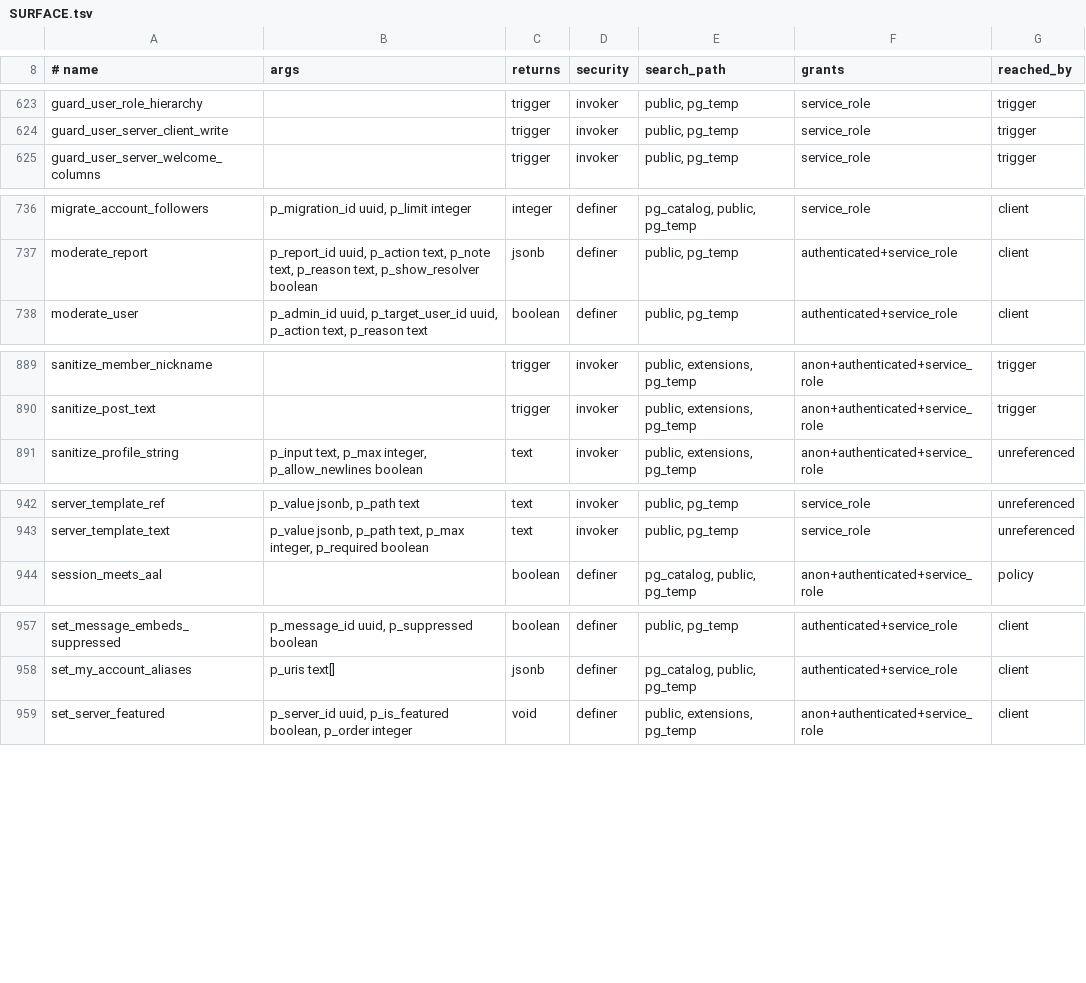
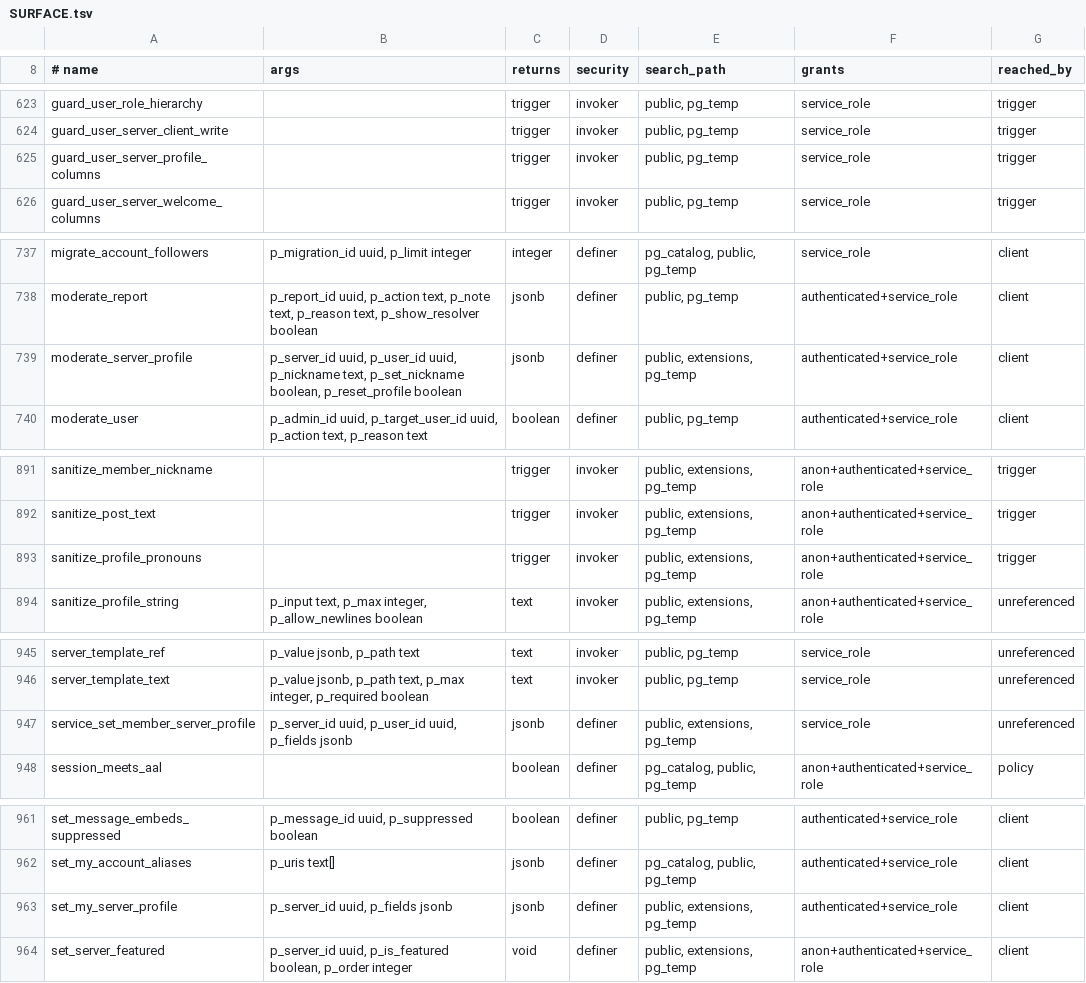
Before and after one commit to y4my4my4m/harmony, a TSV file: db_schema/SURFACE.tsv, drawn as a sheet; only a part is shown, gaps mark what is left out; the diff covers the shown part only; the diff names each change by its address in the sheet, - before the commit and + after, or states it on an @@ line.

Commit message:
chore(db): regenerate SURFACE and REACHABILITY for server profiles

```diff
--- a/db_schema/SURFACE.tsv
+++ b/db_schema/SURFACE.tsv
+row 625: guard_user_server_profile_columns |  | trigger | invoker | public, pg_temp | service_role | trigger
+row 739: moderate_server_profile | p_server_id uuid, p_user_id uuid, p_nickname text, p_set_nickname boolean, p_reset_profile boolean | jsonb | definer | public, extensions, pg_temp | authenticated+service_role | client
+row 893: sanitize_profile_pronouns |  | trigger | invoker | public, extensions, pg_temp | anon+authenticated+service_role | trigger
+row 947: service_set_member_server_profile | p_server_id uuid, p_user_id uuid, p_fields jsonb | jsonb | definer | public, extensions, pg_temp | service_role | unreferenced
+row 963: set_my_server_profile | p_server_id uuid, p_fields jsonb | jsonb | definer | public, extensions, pg_temp | authenticated+service_role | client
```
Also changed, not shown: 1 edited cell elsewhere in this file, db_schema/REACHABILITY.tsv.
